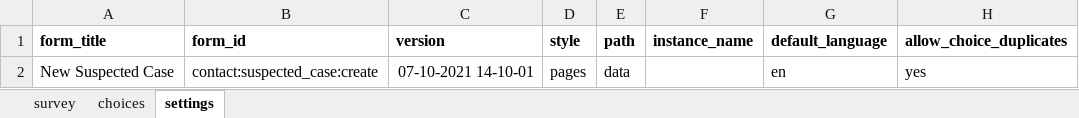
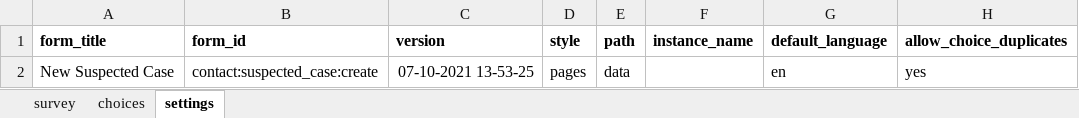
Before and after one commit to oyierp/Bodaboda_Test, an Excel workbook: config-boda-moh-ke-master/forms/contact/suspected_case-create.xlsx, sheet settings, drawn as a sheet; values as stored, in another font and other column widths than the file's, no borders; the diff names each change by its address in the sheet, - before the commit and + after, or states it on an @@ line.

```diff
--- a/config-boda-moh-ke-master/forms/contact/suspected_case-create.xlsx (sheet settings)
+++ b/config-boda-moh-ke-master/forms/contact/suspected_case-create.xlsx (sheet settings)
-C2 (version): 07-10-2021 14-10-01
+C2 (version): 07-10-2021 13-53-25
```
Also changed, not shown: config-boda-moh-ke-master/forms/contact/suspected_case-edit.xlsx.
